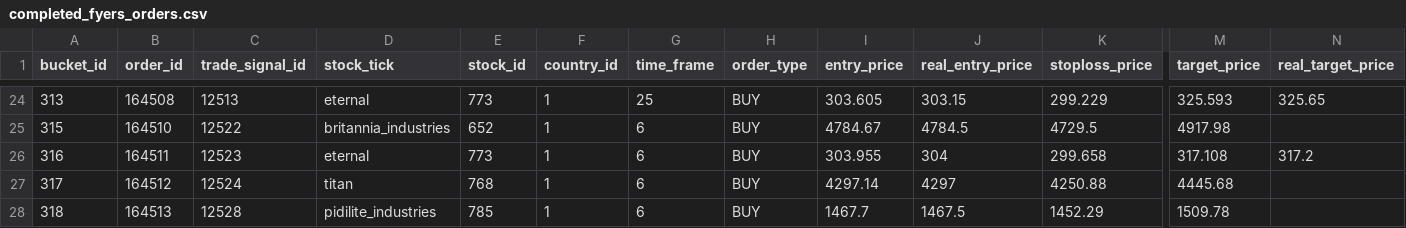
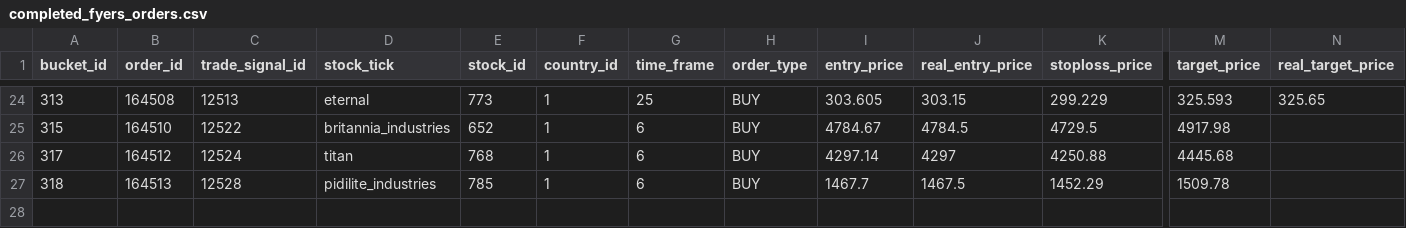
Before and after one commit to ispeck123/predixa_data, a CSV file: completed_fyers_orders.csv, drawn as a sheet; only a part is shown, gaps mark what is left out; rows hold the shown columns only; the diff names each change by its address in the sheet, - before the commit and + after, or states it on an @@ line.

Commit message:
Add files via upload

```diff
--- a/completed_fyers_orders.csv
+++ b/completed_fyers_orders.csv
-row 26: 316 | 164511 | 12523 | eternal | 773 | 1 | 6 | BUY | 303.955 | 304 | 299.658 | 317.108 | 317.2
```
